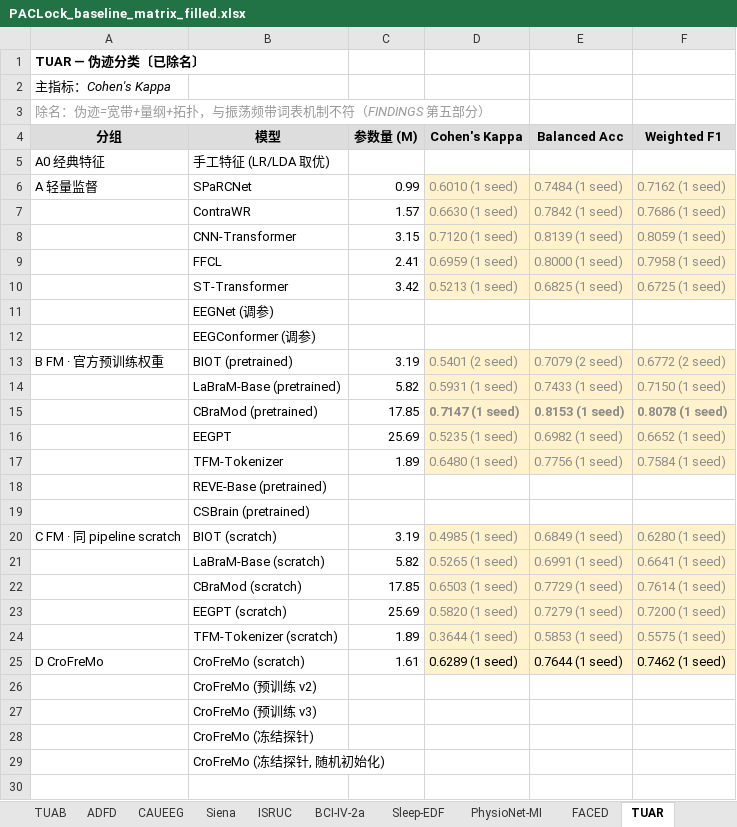
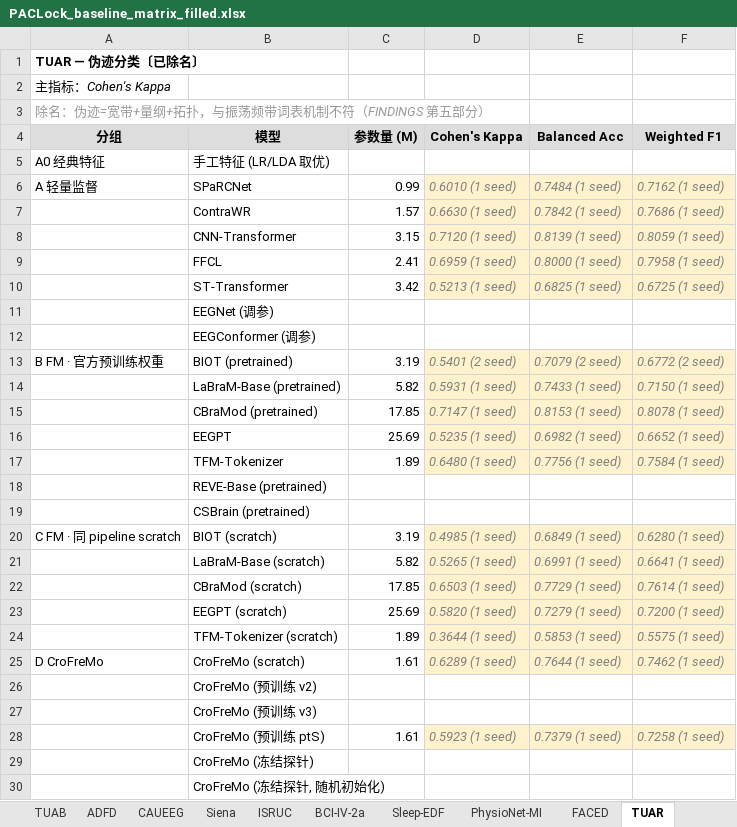
Before and after one commit to Joni-z/PACLock, an Excel workbook: results/PACLock_baseline_matrix_filled.xlsx, sheet TUAR, drawn as a sheet; only a part is shown; the shorter side is filled out with more unchanged rows; values as stored, in another font and other column widths than the file's, no borders; the diff names each change by its address in the sheet, - before the commit and + after, or states it on an @@ line.

```diff
--- a/results/PACLock_baseline_matrix_filled.xlsx (sheet TUAR)
+++ b/results/PACLock_baseline_matrix_filled.xlsx (sheet TUAR)
-D6:F10 italic: off
+D6:F10 italic: on
-D13:F17 italic: off
+D13:F17 italic: on
-D15:F15 bold: on
+D15:F15 bold: off
-D20:F25 italic: off
+D20:F25 italic: on
-D25:F25 text colour: black
+D25:F25 text colour: #808080
+row 28:  | CroFreMo (预训练 ptS) | 1.61 | 0.5923 (1 seed) | 0.7379 (1 seed) | 0.7258 (1 seed)
```
Also changed, not shown: sheet _填写记录, sheet EEGMat, sheet TUEV, sheet CHB-MIT, sheet TUSZ, sheet Sleep-EDF, 11 more sheets, 3 other files.
